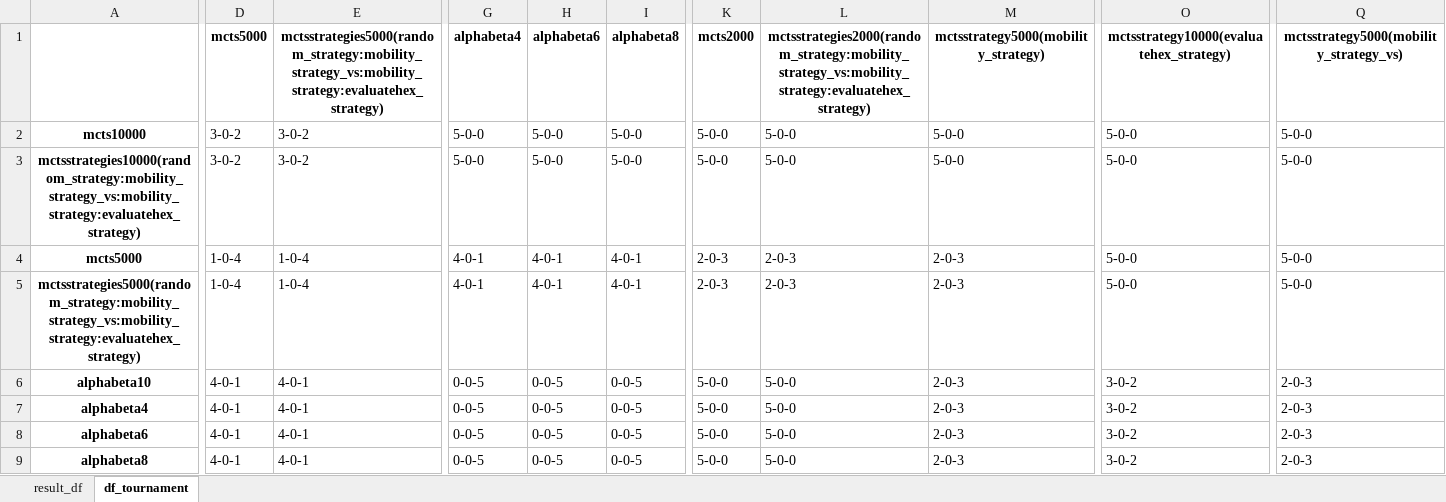
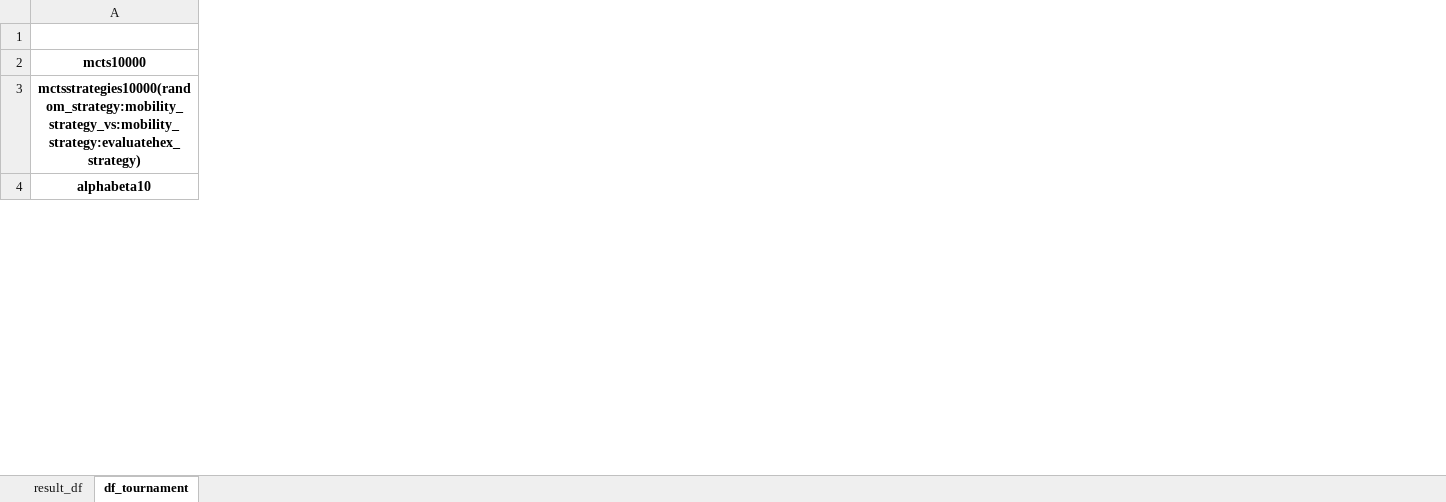
Before and after one commit to Walczi123/Enriching-the-Monte-Carlo-Tree-Search-Algorithm, an Excel workbook: results_processing/hex_results.xlsx, sheet df_tournament, drawn as a sheet; only a part is shown, gaps mark what is left out; values as stored, in another font and other column widths than the file's, no borders; removed rows and columns are numbered as before the commit, all else as after; rows hold the shown columns only; the diff covers the shown part only; the diff names each change by its address in the sheet, - before the commit and + after, or states it on an @@ line.

```diff
--- a/results_processing/hex_results.xlsx (sheet df_tournament)
+++ b/results_processing/hex_results.xlsx (sheet df_tournament)
-column D (mcts5000), rows 2-3: 3-0-2 | 3-0-2; row 6: 4-0-1
-column E, rows 1-3: mctsstrategies5000(random_strategy:mobility_strategy_vs:mobility_strategy:evaluatehex_strategy) | 3-0-2 | 3-0-2; row 6: 4-0-1
-column G (alphabeta4), rows 2-3: 5-0-0 | 5-0-0; row 6: 0-0-5
-column H (alphabeta6), rows 2-3: 5-0-0 | 5-0-0; row 6: 0-0-5
-column I (alphabeta8), rows 2-3: 5-0-0 | 5-0-0; row 6: 0-0-5
-column K (mcts2000), rows 2-3: 5-0-0 | 5-0-0; row 6: 5-0-0
-column L, rows 1-3: mctsstrategies2000(random_strategy:mobility_strategy_vs:mobility_strategy:evaluatehex_strategy) | 5-0-0 | 5-0-0; row 6: 5-0-0
-column M, rows 1-3: mctsstrategy5000(mobility_strategy) | 5-0-0 | 5-0-0; row 6: 2-0-3
-column O, rows 1-3: mctsstrategy10000(evaluatehex_strategy) | 5-0-0 | 5-0-0; row 6: 3-0-2
-column Q, rows 1-3: mctsstrategy5000(mobility_strategy_vs) | 5-0-0 | 5-0-0; row 6: 2-0-3
-row 4: mcts5000 | 1-0-4 | 1-0-4 | 4-0-1 | 4-0-1 | 4-0-1 | 2-0-3 | 2-0-3 | 2-0-3 | 5-0-0 | 5-0-0
-row 5: mctsstrategies5000(random_strategy:mobility_strategy_vs:mobility_strategy:evaluatehex_strategy) | 1-0-4 | 1-0-4 | 4-0-1 | 4-0-1 | 4-0-1 | 2-0-3 | 2-0-3 | 2-0-3 | 5-0-0 | 5-0-0
-row 7: alphabeta4 | 4-0-1 | 4-0-1 | 0-0-5 | 0-0-5 | 0-0-5 | 5-0-0 | 5-0-0 | 2-0-3 | 3-0-2 | 2-0-3
-row 8: alphabeta6 | 4-0-1 | 4-0-1 | 0-0-5 | 0-0-5 | 0-0-5 | 5-0-0 | 5-0-0 | 2-0-3 | 3-0-2 | 2-0-3
-row 9: alphabeta8 | 4-0-1 | 4-0-1 | 0-0-5 | 0-0-5 | 0-0-5 | 5-0-0 | 5-0-0 | 2-0-3 | 3-0-2 | 2-0-3
```
Also changed, not shown: 2 added rows, 19 removed rows, 2 added columns, 14 removed columns and 64 edited cells elsewhere in this sheet, sheet result_df, results_processing/othello_results.xlsx, 7 other files.
